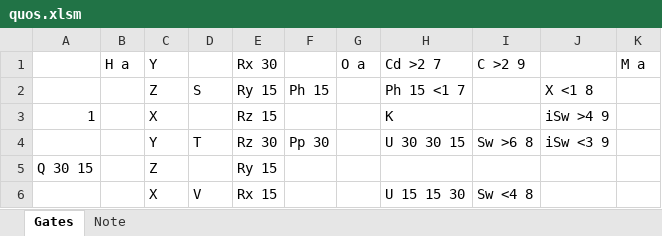
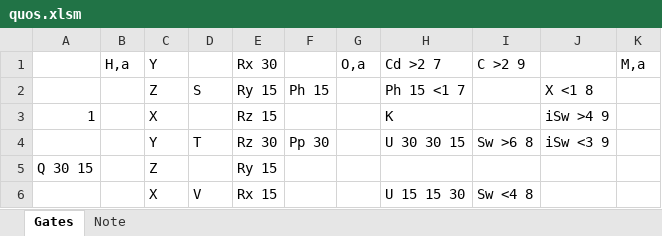
Before and after one commit to Lapyl/quos, an Excel workbook: quos/quos.xlsm, sheet Gates, drawn as a sheet; values as stored, in another font and other column widths than the file's, no borders; the diff names each change by its address in the sheet, - before the commit and + after, or states it on an @@ line.

```diff
--- a/quos/quos.xlsm (sheet Gates)
+++ b/quos/quos.xlsm (sheet Gates)
-B1: H a
+B1: H,a
-G1: O a
+G1: O,a
-K1: M a
+K1: M,a
```
Also changed, not shown: sheet Note, build/lib/quos/quos.xlsm, 17 other files.
